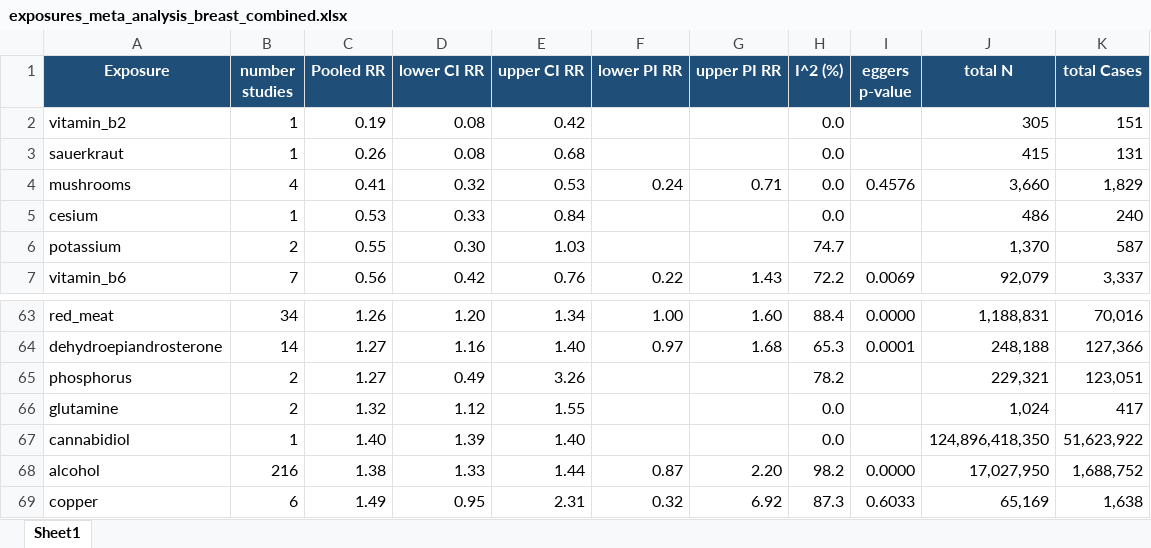
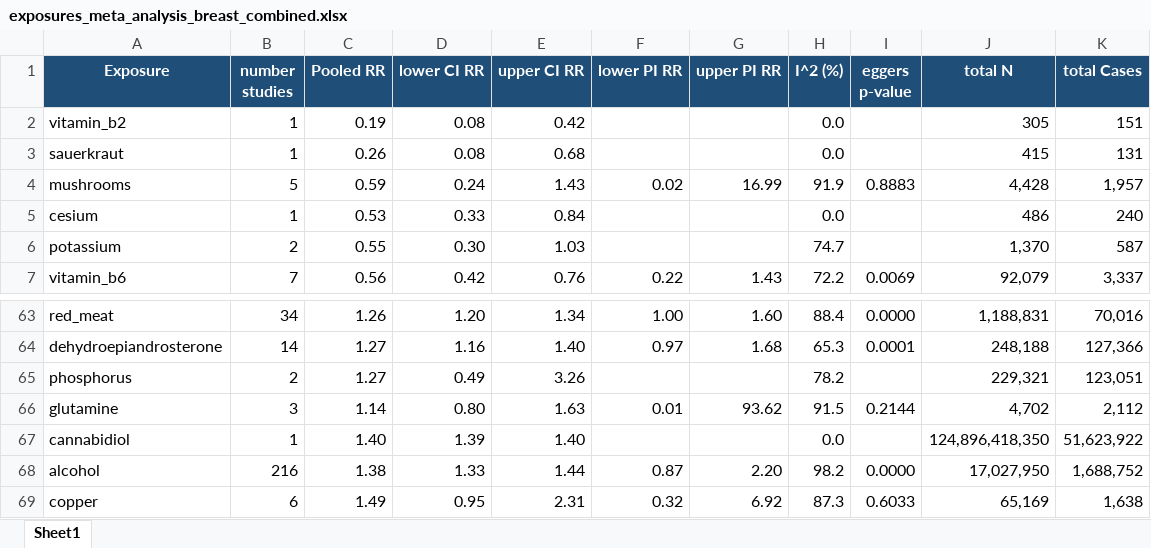
Before and after one commit to YushuShi/MetaFeminaMultiLanguage, an Excel workbook: Plot/exposures_meta_analysis_breast_combined.xlsx, sheet Sheet1, drawn as a sheet; only a part is shown, gaps mark what is left out; values as stored, in another font and other column widths than the file's, no borders; the diff names each change by its address in the sheet, - before the commit and + after, or states it on an @@ line.

```diff
--- a/Plot/exposures_meta_analysis_breast_combined.xlsx (sheet Sheet1)
+++ b/Plot/exposures_meta_analysis_breast_combined.xlsx (sheet Sheet1)
-B4 (number studies): 4
+B4 (number studies): 5
-C4 (Pooled RR): 0.41
+C4 (Pooled RR): 0.59
-D4 (lower CI RR): 0.32
+D4 (lower CI RR): 0.24
-E4 (upper CI RR): 0.53
+E4 (upper CI RR): 1.43
-F4 (lower PI RR): 0.24
+F4 (lower PI RR): 0.02
-G4 (upper PI RR): 0.71
+G4 (upper PI RR): 16.99
-H4 (I^2 (%)): 0.0
+H4 (I^2 (%)): 91.9
-I4 (eggers p-value): 0.4576
+I4 (eggers p-value): 0.8883
-J4 (total N): 3,660
+J4 (total N): 4,428
-K4 (total Cases): 1,829
+K4 (total Cases): 1,957
-B66 (number studies): 2
+B66 (number studies): 3
-C66 (Pooled RR): 1.32
+C66 (Pooled RR): 1.14
-D66 (lower CI RR): 1.12
+D66 (lower CI RR): 0.80
-E66 (upper CI RR): 1.55
+E66 (upper CI RR): 1.63
-F66 (lower PI RR): (empty)
+F66 (lower PI RR): 0.01
-G66 (upper PI RR): (empty)
+G66 (upper PI RR): 93.62
-H66 (I^2 (%)): 0.0
+H66 (I^2 (%)): 91.5
-I66 (eggers p-value): (empty)
+I66 (eggers p-value): 0.2144
-J66 (total N): 1,024
+J66 (total N): 4,702
-K66 (total Cases): 417
+K66 (total Cases): 2,112
```
Also changed, not shown: Plot/exposures_meta_analysis_uterine_combined.xlsx, 47 other files.
